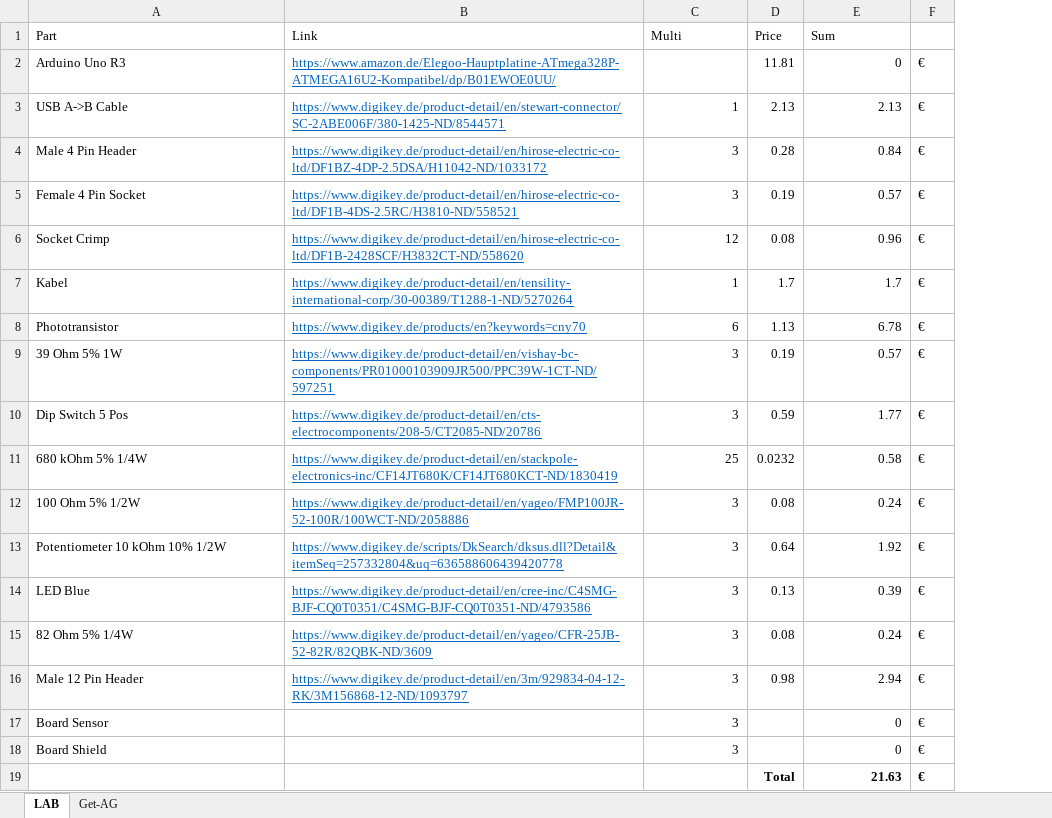
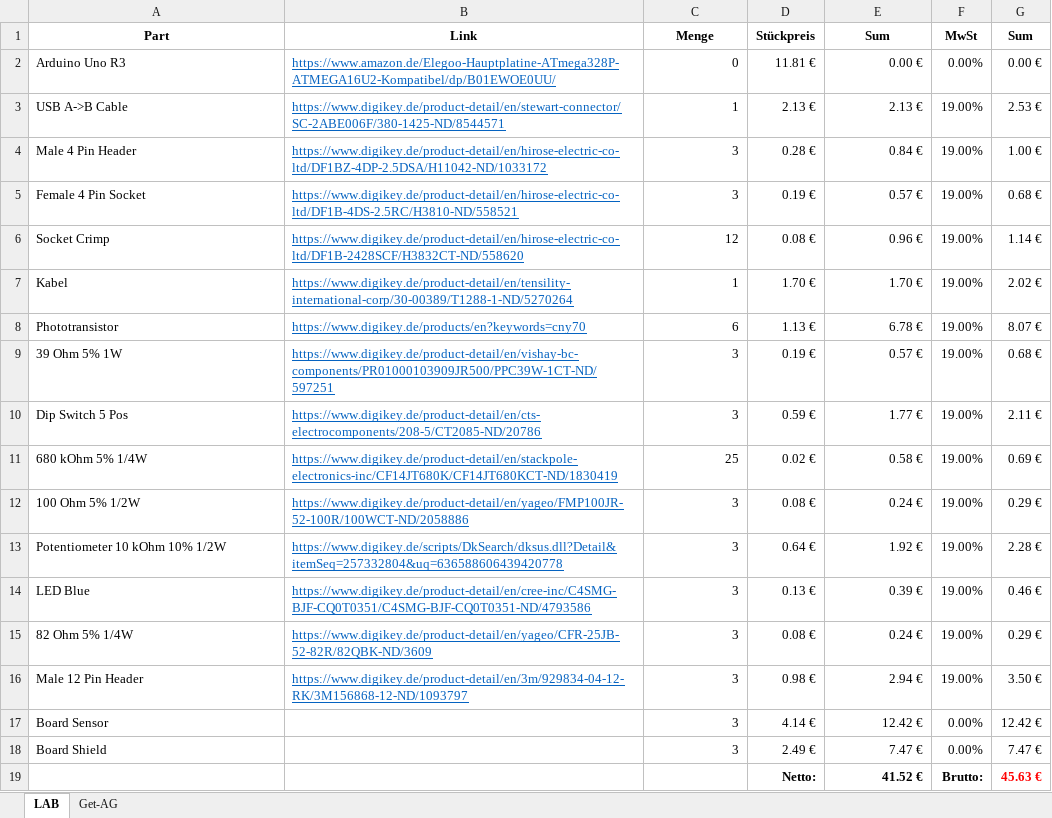
Before and after one commit to SENERGY-Platform/electricity-meter-controller, an Excel workbook: parts_list.xlsx, sheet LAB, drawn as a sheet; values as stored, in another font and other column widths than the file's, no borders; removed rows and columns are numbered as before the commit, all else as after; the diff names each change by its address in the sheet, - before the commit and + after, or states it on an @@ line.

Commit message:
updated with vat

```diff
--- a/parts_list.xlsx (sheet LAB)
+++ b/parts_list.xlsx (sheet LAB)
-column D (Price), rows 2-19: 11.81 | 2.13 | 0.28 | 0.19 | 0.08 | 1.7 | 1.13 | 0.19 | 0.59 | 0.0232 | 0.08 | 0.64 | 0.13 | 0.08 | 0.98 |  |  | Total
+column D (Stückpreis), rows 2-19: 11.81 € | 2.13 € | 0.28 € | 0.19 € | 0.08 € | 1.70 € | 1.13 € | 0.19 € | 0.59 € | 0.02 € | 0.08 € | 0.64 € | 0.13 € | 0.08 € | 0.98 € | 4.14 € | 2.49 € | Netto:
-column F, rows 2-19: all €
+column F (MwSt), rows 2-19: 0.00% | 19.00% | 19.00% | 19.00% | 19.00% | 19.00% | 19.00% | 19.00% | 19.00% | 19.00% | 19.00% | 19.00% | 19.00% | 19.00% | 19.00% | 0.00% | 0.00% | Brutto:
+column G (Sum), rows 2-19: 0.00 € | 2.53 € | 1.00 € | 0.68 € | 1.14 € | 2.02 € | 8.07 € | 0.68 € | 2.11 € | 0.69 € | 0.29 € | 2.28 € | 0.46 € | 0.29 € | 3.50 € | 12.42 € | 7.47 € | 45.63 €
@@ A1:C1 bold: off → on, alignment: left → center @@
-C1: Multi
+C1: Menge
@@ E1 bold: off → on, alignment: left → center @@
-C2 (Menge): (empty)
+C2 (Menge): 0
-E2 (Sum): 0
+E2 (Sum): 0.00 €
-E3 (Sum): 2.13
+E3 (Sum): 2.13 €
-E4 (Sum): 0.84
+E4 (Sum): 0.84 €
-E5 (Sum): 0.57
+E5 (Sum): 0.57 €
-E6 (Sum): 0.96
+E6 (Sum): 0.96 €
-E7 (Sum): 1.7
+E7 (Sum): 1.70 €
-E8 (Sum): 6.78
+E8 (Sum): 6.78 €
-E9 (Sum): 0.57
+E9 (Sum): 0.57 €
-E10 (Sum): 1.77
+E10 (Sum): 1.77 €
-E11 (Sum): 0.58
+E11 (Sum): 0.58 €
-E12 (Sum): 0.24
+E12 (Sum): 0.24 €
-E13 (Sum): 1.92
+E13 (Sum): 1.92 €
-E14 (Sum): 0.39
+E14 (Sum): 0.39 €
-E15 (Sum): 0.24
+E15 (Sum): 0.24 €
-E16 (Sum): 2.94
+E16 (Sum): 2.94 €
-E17 (Sum): 0
+E17 (Sum): 12.42 €
-E18 (Sum): 0
+E18 (Sum): 7.47 €
-E19 (Sum): 21.63
+E19 (Sum): 41.52 €
```
Also changed, not shown: sheet Get-AG.
